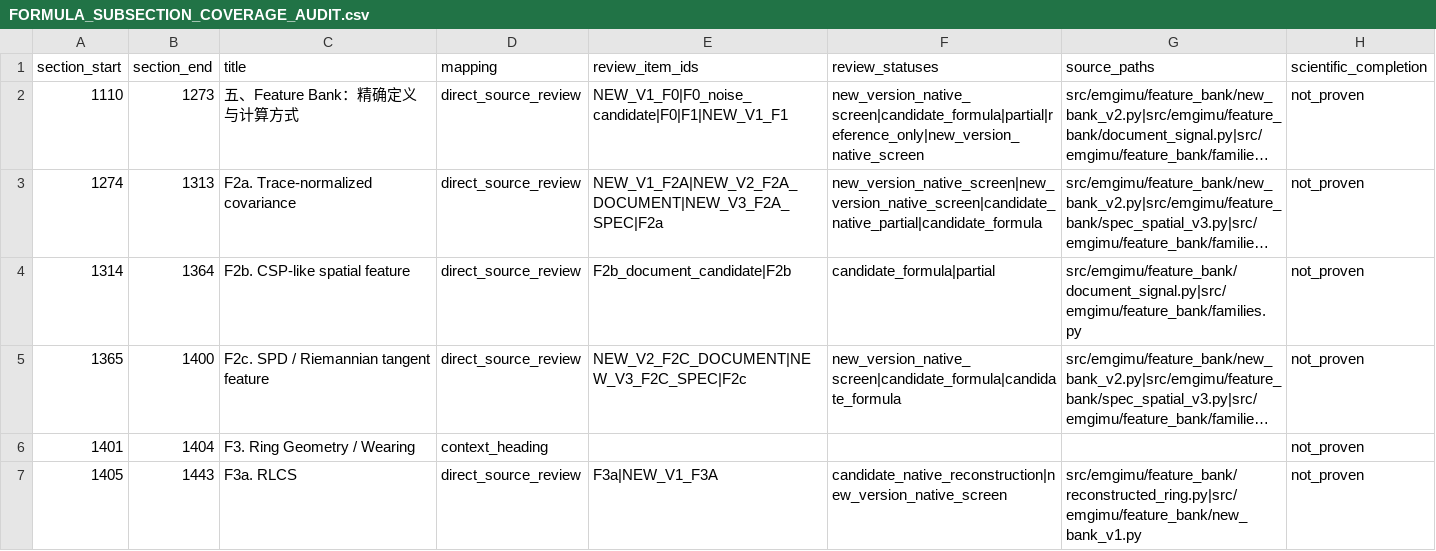
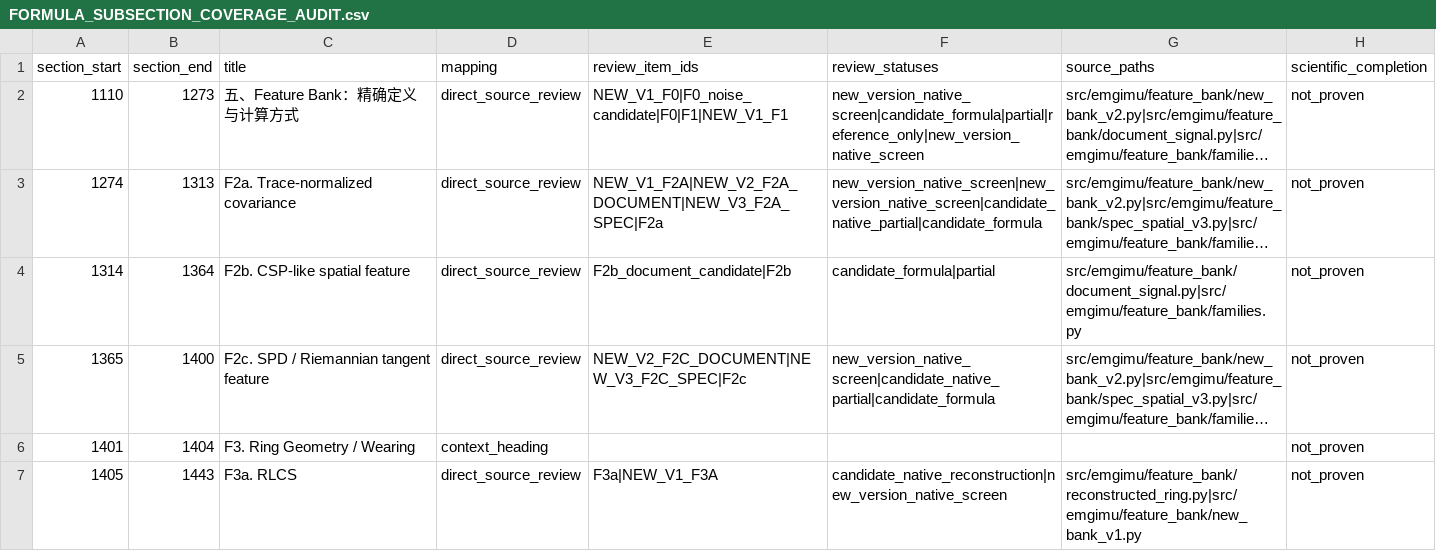
Before and after one commit to boyandong/emg-imu-human-in-the-loop, a CSV file: emgimu_classifier/feature_bank/FORMULA_SUBSECTION_COVERAGE_AUDIT.csv, drawn as a sheet; only a part is shown; long unchanged cells end in …; the diff names each change by its address in the sheet, - before the commit and + after, or states it on an @@ line.

```diff
--- a/emgimu_classifier/feature_bank/FORMULA_SUBSECTION_COVERAGE_AUDIT.csv
+++ b/emgimu_classifier/feature_bank/FORMULA_SUBSECTION_COVERAGE_AUDIT.csv
-F5 (review_statuses): new_version_native_screen|candidate_formula|candidate_formula
+F5 (review_statuses): new_version_native_screen|candidate_native_partial|candidate_formula
```
Also changed, not shown: emgimu_classifier/feature_bank/FORMULA_FAMILY_SCOPE_AUDIT.csv, emgimu_classifier/feature_bank/FORMULA_IMPLEMENTATION_AUDIT.csv, 16 other files.
